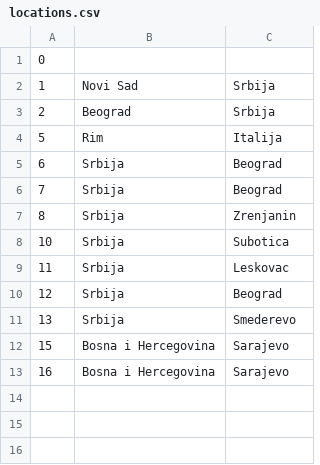
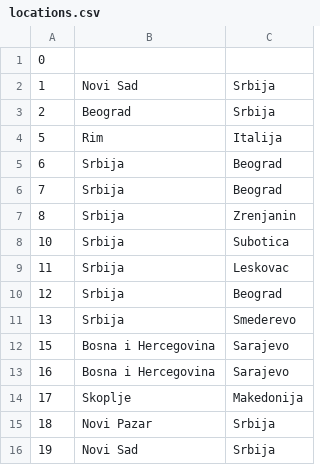
Before and after one commit to ivanailijin/SIMS-Project-team-C, a CSV file: TravelService/TravelService/Resources/Data/locations.csv, drawn as a sheet.

```diff
--- a/TravelService/TravelService/Resources/Data/locations.csv
+++ b/TravelService/TravelService/Resources/Data/locations.csv
@@ -13 +13,4 @@
 16|Bosna i Hercegovina|Sarajevo
+17|Skoplje|Makedonija
+18| Novi Pazar|Srbija
+19| Novi Sad|Srbija
```
Also changed, not shown: 18 other files.
